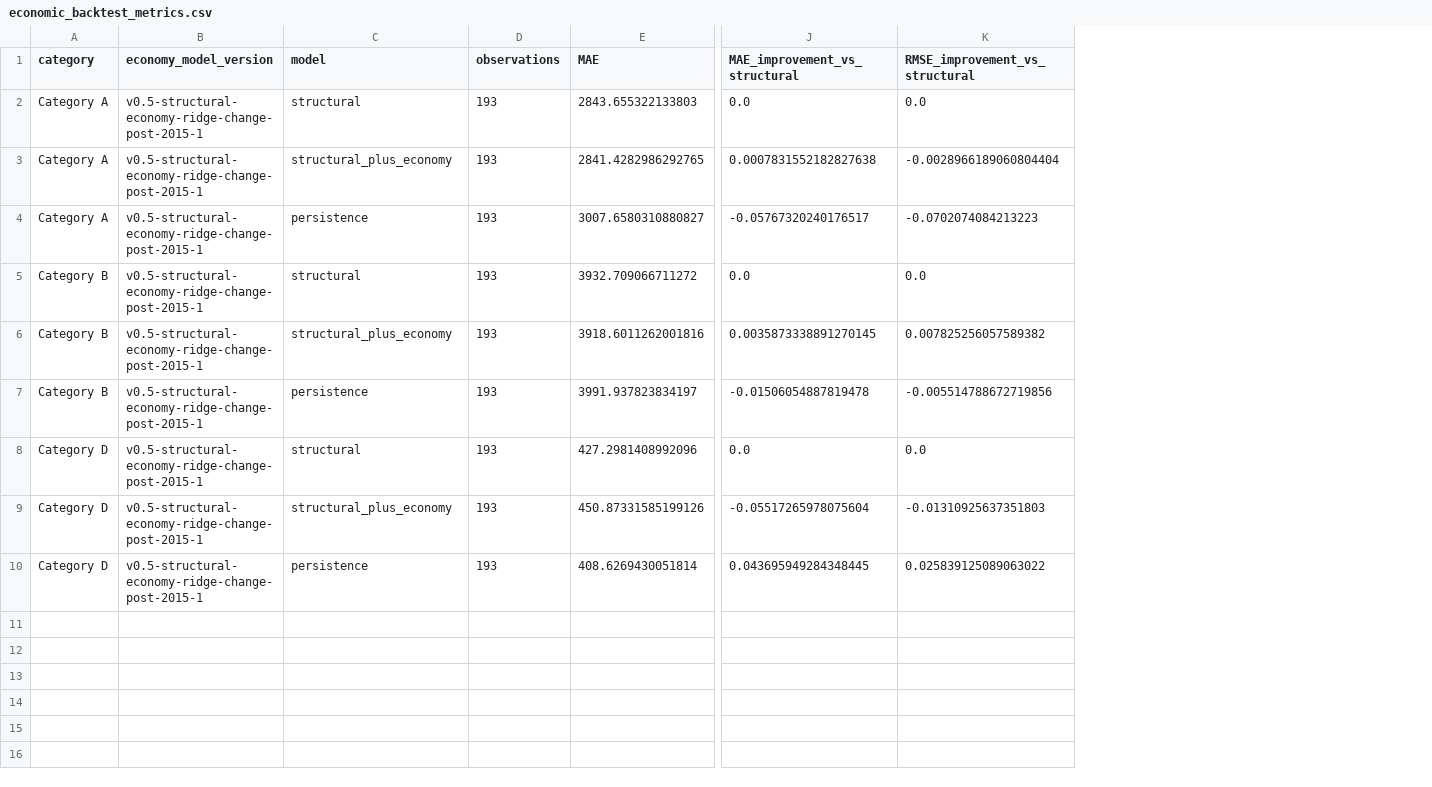
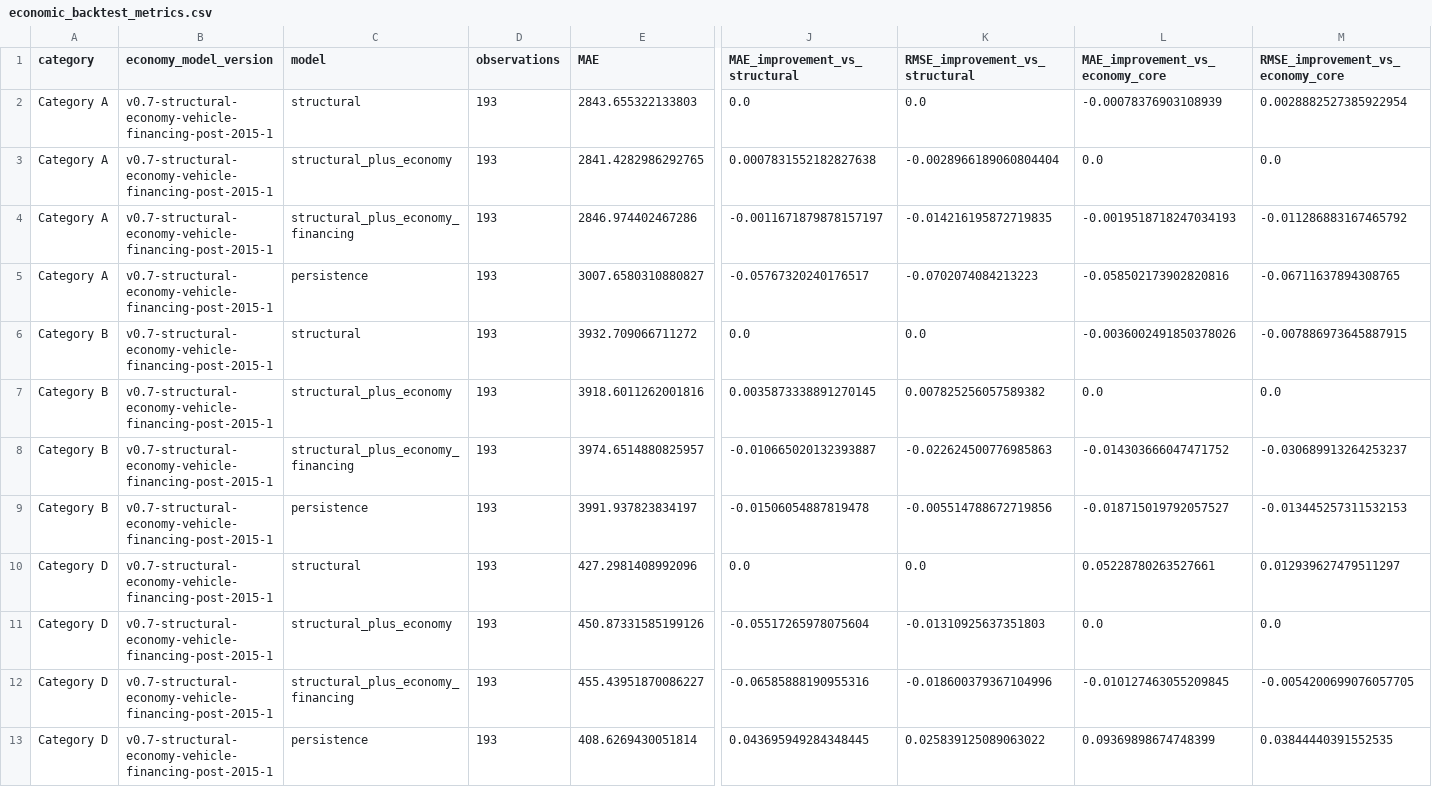
Before and after one commit to samuelchng-create/COE-pressure-indicator, a CSV file: data/economic_backtest_metrics.csv, drawn as a sheet; only a part is shown, gaps mark what is left out; addresses are those after the commit; rows hold the shown columns only; the diff names each change by its address in the sheet, - before the commit and + after, or states it on an @@ line.

Commit message:
Add vehicle financing rates to analysis

```diff
--- a/data/economic_backtest_metrics.csv
+++ b/data/economic_backtest_metrics.csv
+column L (MAE_improvement_vs_economy_core), rows 2-3: -0.00078376903108939 | 0.0; rows 5-7: -0.058502173902820816 | -0.0036002491850378026 | 0.0; rows 9-11: -0.018715019792057527 | 0.05228780263527661 | 0.0; row 13: 0.09369898674748399
+column M (RMSE_improvement_vs_economy_core), rows 2-3: 0.0028882527385922954 | 0.0; rows 5-7: -0.06711637894308765 | -0.007886973645887915 | 0.0; rows 9-11: -0.013445257311532153 | 0.012939627479511297 | 0.0; row 13: 0.03844440391552535
-B2:B3 (economy_model_version): v0.5-structural-economy-ridge-change-post-2015-1
+B2:B3 (economy_model_version): v0.7-structural-economy-vehicle-financing-post-2015-1
+row 4: Category A | v0.7-structural-economy-vehicle-financing-post-2015-1 | structural_plus_economy_financing | 193 | 2846.974402467286 | -0.0011671879878157197 | -0.014216195872719835 | -0.0019518718247034193 | -0.011286883167465792
-B5:B7 (economy_model_version): v0.5-structural-economy-ridge-change-post-2015-1
+B5:B7 (economy_model_version): v0.7-structural-economy-vehicle-financing-post-2015-1
+row 8: Category B | v0.7-structural-economy-vehicle-financing-post-2015-1 | structural_plus_economy_financing | 193 | 3974.6514880825957 | -0.010665020132393887 | -0.022624500776985863 | -0.014303666047471752 | -0.030689913264253237
-B9:B11 (economy_model_version): v0.5-structural-economy-ridge-change-post-2015-1
+B9:B11 (economy_model_version): v0.7-structural-economy-vehicle-financing-post-2015-1
+row 12: Category D | v0.7-structural-economy-vehicle-financing-post-2015-1 | structural_plus_economy_financing | 193 | 455.43951870086227 | -0.06585888190955316 | -0.018600379367104996 | -0.010127463055209845 | -0.0054200699076057705
-B13 (economy_model_version): v0.5-structural-economy-ridge-change-post-2015-1
+B13 (economy_model_version): v0.7-structural-economy-vehicle-financing-post-2015-1
```
Also changed, not shown: data/dealer_backtest_metrics.csv, data/dealer_backtest_predictions.csv, 25 other files.
